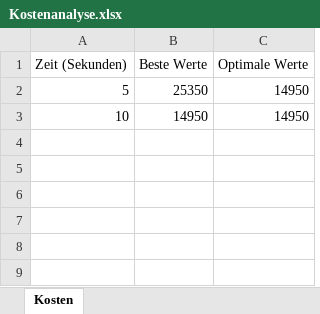
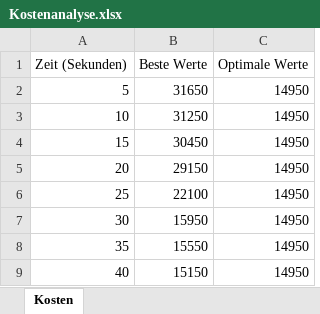
Before and after one commit to Dr-SIRM/project-x, an Excel workbook: Kostenanalyse.xlsx, sheet Kosten, drawn as a sheet; values as stored, in another font and other column widths than the file's, no borders; charts and pictures not drawn; the diff names each change by its address in the sheet, - before the commit and + after, or states it on an @@ line.

```diff
--- a/Kostenanalyse.xlsx (sheet Kosten)
+++ b/Kostenanalyse.xlsx (sheet Kosten)
-B2 (Beste Werte): 25350
+B2 (Beste Werte): 31650
-B3 (Beste Werte): 14950
+B3 (Beste Werte): 31250
+row 4: 15 | 30450 | 14950
+row 5: 20 | 29150 | 14950
+row 6: 25 | 22100 | 14950
+row 7: 30 | 15950 | 14950
+row 8: 35 | 15550 | 14950
+row 9: 40 | 15150 | 14950
```
Also changed, not shown: charts or pictures, 3 other files.
